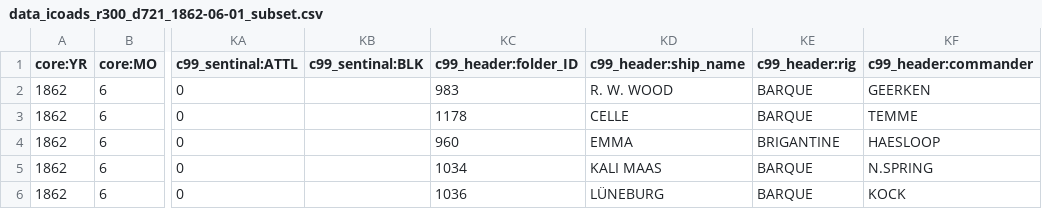
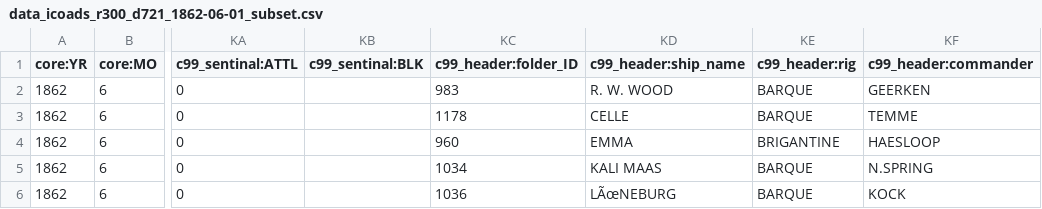
Before and after one commit to glamod/cdm-testdata, a CSV file: icoads/r300/d721/output/data_icoads_r300_d721_1862-06-01_subset.csv, drawn as a sheet; only a part is shown, gaps mark what is left out; the diff names each change by its address in the sheet, - before the commit and + after, or states it on an @@ line.

Commit message:
use utf-8 encodign for output

```diff
--- a/icoads/r300/d721/output/data_icoads_r300_d721_1862-06-01_subset.csv
+++ b/icoads/r300/d721/output/data_icoads_r300_d721_1862-06-01_subset.csv
-KD6 (c99_header:ship_name): LÜNEBURG
+KD6 (c99_header:ship_name): LÃœNEBURG
```
Also changed, not shown: 3 other files.
